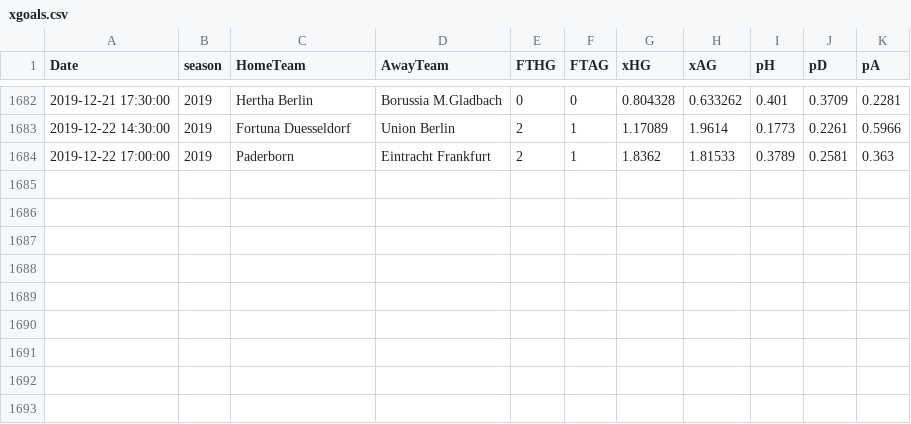
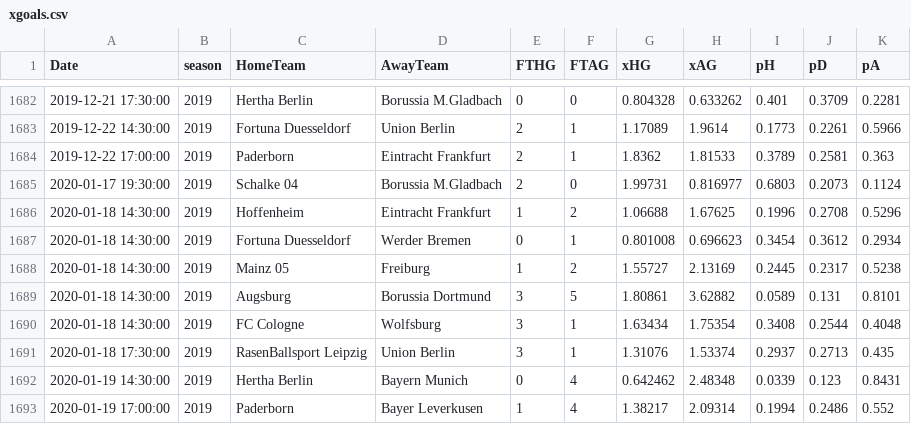
Before and after one commit to martinstorch/football, a CSV file: TF/data/xgoals.csv, drawn as a sheet; only a part is shown, gaps mark what is left out.

```diff
--- a/TF/data/xgoals.csv
+++ b/TF/data/xgoals.csv
@@ -1684 +1684,10 @@ Date,season,HomeTeam,AwayTeam,FTHG,FTAG,xHG,xAG,pH,pD,pA
 2019-12-22 17:00:00,2019,Paderborn,Eintracht Frankfurt,2,1,1.8362,1.81533,0.3789,0.2581,0.363
+2020-01-17 19:30:00,2019,Schalke 04,Borussia M.Gladbach,2,0,1.99731,0.816977,0.6803,0.2073,0.1124
+2020-01-18 14:30:00,2019,Hoffenheim,Eintracht Frankfurt,1,2,1.06688,1.67625,0.1996,0.2708,0.5296
+2020-01-18 14:30:00,2019,Fortuna Duesseldorf,Werder Bremen,0,1,0.801008,0.696623,0.3454,0.3612,0.2934
+2020-01-18 14:30:00,2019,Mainz 05,Freiburg,1,2,1.55727,2.13169,0.2445,0.2317,0.5238
+2020-01-18 14:30:00,2019,Augsburg,Borussia Dortmund,3,5,1.80861,3.62882,0.0589,0.131,0.8101
+2020-01-18 14:30:00,2019,FC Cologne,Wolfsburg,3,1,1.63434,1.75354,0.3408,0.2544,0.4048
+2020-01-18 17:30:00,2019,RasenBallsport Leipzig,Union Berlin,3,1,1.31076,1.53374,0.2937,0.2713,0.435
+2020-01-19 14:30:00,2019,Hertha Berlin,Bayern Munich,0,4,0.642462,2.48348,0.0339,0.123,0.8431
+2020-01-19 17:00:00,2019,Paderborn,Bayer Leverkusen,1,4,1.38217,2.09314,0.1994,0.2486,0.552
```
Also changed, not shown: TF/data/1920.csv, TF/data/all_labels.csv, 6 other files.
